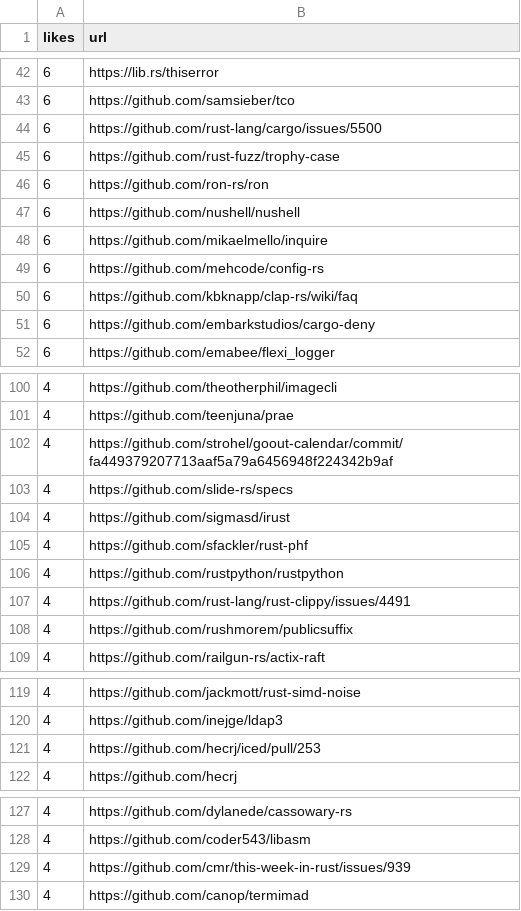
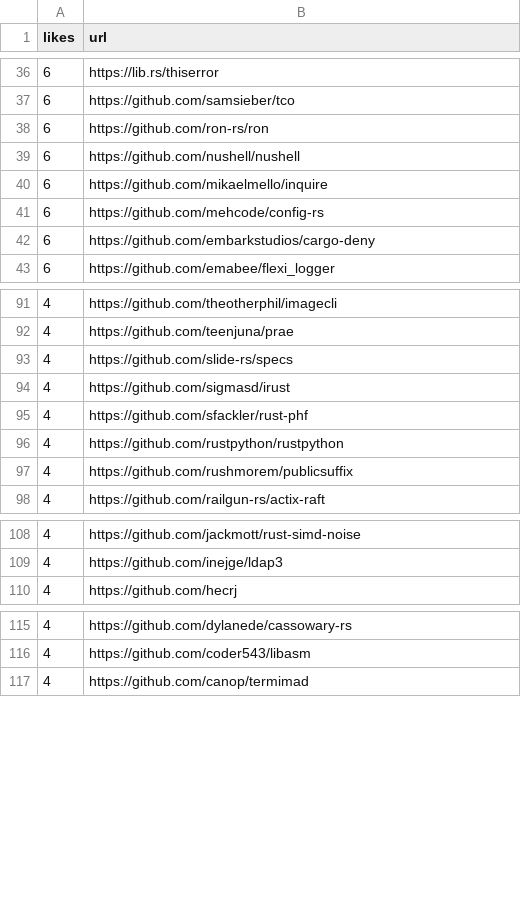
Before and after one commit to briankung/cotw_second_chance, a CSV file: output.csv, drawn as a sheet; only a part is shown, gaps mark what is left out; the diff covers the shown part only.

```diff
--- a/output.csv
+++ b/output.csv
@@ -43,4 +37,2 @@ likes,url
 6,https://github.com/samsieber/tco
-6,https://github.com/rust-lang/cargo/issues/5500
-6,https://github.com/rust-fuzz/trophy-case
 6,https://github.com/ron-rs/ron
@@ -49,3 +41,2 @@ likes,url
 6,https://github.com/mehcode/config-rs
-6,https://github.com/kbknapp/clap-rs/wiki/faq
 6,https://github.com/embarkstudios/cargo-deny
@@ -101,3 +92,2 @@ likes,url
 4,https://github.com/teenjuna/prae
-4,https://github.com/strohel/goout-calendar/commit/fa449379207713aaf5a79a6456948f224342b9af
 4,https://github.com/slide-rs/specs
@@ -106,3 +96,2 @@ likes,url
 4,https://github.com/rustpython/rustpython
-4,https://github.com/rust-lang/rust-clippy/issues/4491
 4,https://github.com/rushmorem/publicsuffix
@@ -120,3 +109,2 @@ likes,url
 4,https://github.com/inejge/ldap3
-4,https://github.com/hecrj/iced/pull/253
 4,https://github.com/hecrj
@@ -128,3 +116,2 @@ likes,url
 4,https://github.com/coder543/libasm
-4,https://github.com/cmr/this-week-in-rust/issues/939
 4,https://github.com/canop/termimad
```
Also changed, not shown: 17 removed rows elsewhere in this file.
